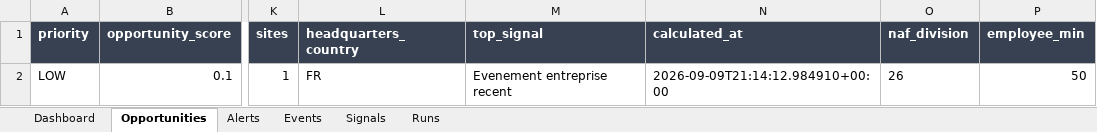
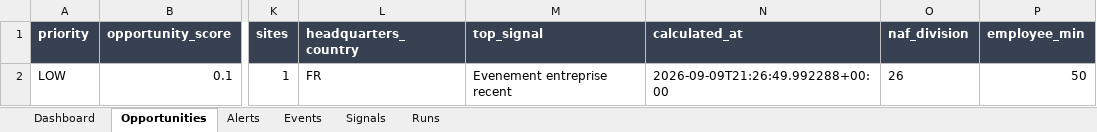
Before and after one commit to USONDIG/MARKETIA, an Excel workbook: output/server_infra_radar.xlsx, sheet Opportunities, drawn as a sheet; only a part is shown, gaps mark what is left out; values as stored, in another font and other column widths than the file's, no borders; conditional formats not drawn; the diff names each change by its address in the sheet, - before the commit and + after, or states it on an @@ line.

```diff
--- a/output/server_infra_radar.xlsx (sheet Opportunities)
+++ b/output/server_infra_radar.xlsx (sheet Opportunities)
-N2 (calculated_at): 2026-09-09T21:14:12.984910+00:00
+N2 (calculated_at): 2026-09-09T21:26:49.992288+00:00
```
Also changed, not shown: sheet Events, sheet Signals, sheet Runs, 17 other files.
